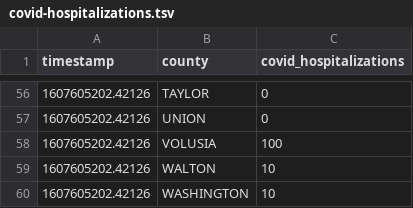
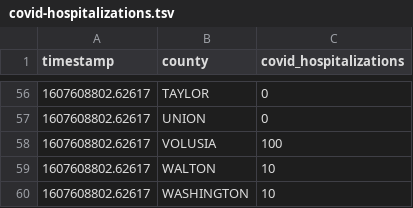
Before and after one commit to gadenbuie/covid19-florida-ahca, a TSV file: data/covid-hospitalizations.tsv, drawn as a sheet; only a part is shown, gaps mark what is left out; the diff covers the shown part only.

```diff
--- a/data/covid-hospitalizations.tsv
+++ b/data/covid-hospitalizations.tsv
@@ -56,5 +56,5 @@ timestamp	county	covid_hospitalizations
-1607605202.42126	TAYLOR	0
-1607605202.42126	UNION	0
-1607605202.42126	VOLUSIA	100
-1607605202.42126	WALTON	10
-1607605202.42126	WASHINGTON	10
+1607608802.62617	TAYLOR	0
+1607608802.62617	UNION	0
+1607608802.62617	VOLUSIA	100
+1607608802.62617	WALTON	10
+1607608802.62617	WASHINGTON	10
```
Also changed, not shown: 69 edited cells elsewhere in this file, data/hospital-beds-county.tsv, data/hospital-beds-hospital.tsv, 7 other files.
